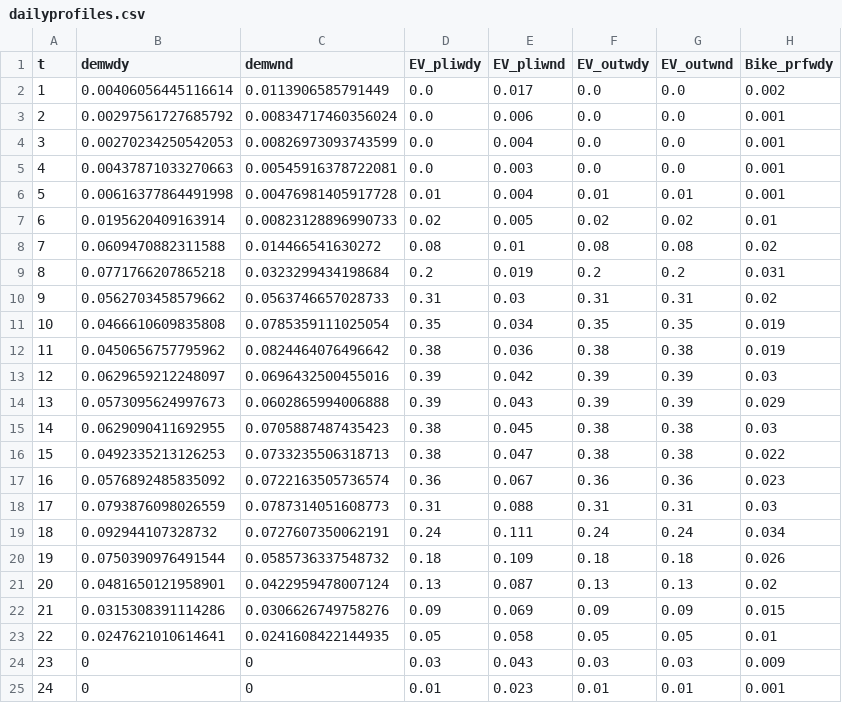
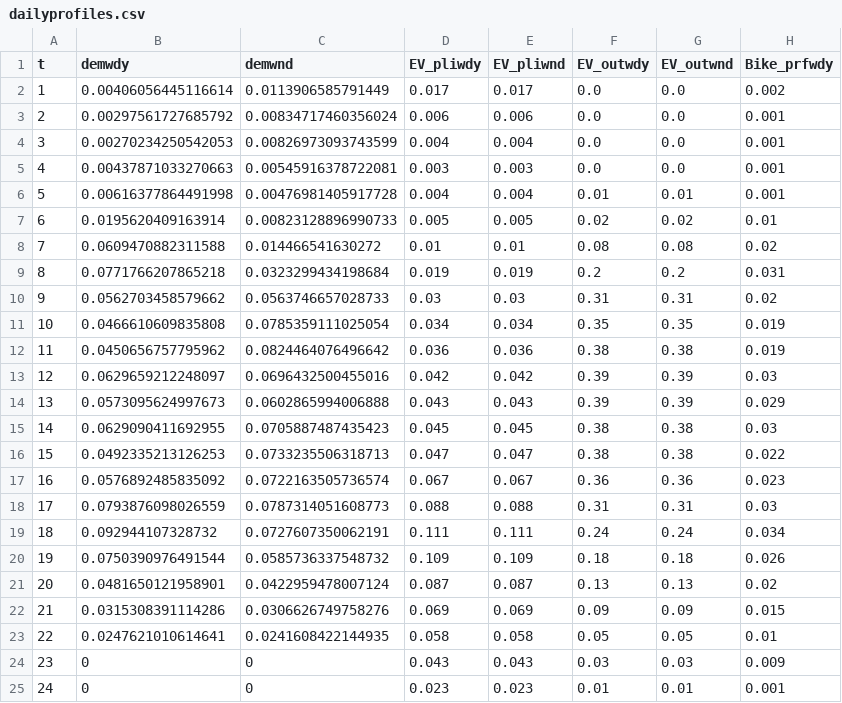
Before and after one commit to IPESE/REHO, a CSV file: scripts/solene/data/mobility/dailyprofiles.csv, drawn as a sheet; only a part is shown; the diff names each change by its address in the sheet, - before the commit and + after, or states it on an @@ line.

```diff
--- a/scripts/solene/data/mobility/dailyprofiles.csv
+++ b/scripts/solene/data/mobility/dailyprofiles.csv
-D2 (EV_pliwdy): 0.0
+D2 (EV_pliwdy): 0.017
-D3 (EV_pliwdy): 0.0
+D3 (EV_pliwdy): 0.006
-D4 (EV_pliwdy): 0.0
+D4 (EV_pliwdy): 0.004
-D5 (EV_pliwdy): 0.0
+D5 (EV_pliwdy): 0.003
-D6 (EV_pliwdy): 0.01
+D6 (EV_pliwdy): 0.004
-D7 (EV_pliwdy): 0.02
+D7 (EV_pliwdy): 0.005
-D8 (EV_pliwdy): 0.08
+D8 (EV_pliwdy): 0.01
-D9 (EV_pliwdy): 0.2
+D9 (EV_pliwdy): 0.019
-D10 (EV_pliwdy): 0.31
+D10 (EV_pliwdy): 0.03
-D11 (EV_pliwdy): 0.35
+D11 (EV_pliwdy): 0.034
-D12 (EV_pliwdy): 0.38
+D12 (EV_pliwdy): 0.036
-D13 (EV_pliwdy): 0.39
+D13 (EV_pliwdy): 0.042
-D14 (EV_pliwdy): 0.39
+D14 (EV_pliwdy): 0.043
-D15 (EV_pliwdy): 0.38
+D15 (EV_pliwdy): 0.045
-D16 (EV_pliwdy): 0.38
+D16 (EV_pliwdy): 0.047
-D17 (EV_pliwdy): 0.36
+D17 (EV_pliwdy): 0.067
-D18 (EV_pliwdy): 0.31
+D18 (EV_pliwdy): 0.088
-D19 (EV_pliwdy): 0.24
+D19 (EV_pliwdy): 0.111
-D20 (EV_pliwdy): 0.18
+D20 (EV_pliwdy): 0.109
-D21 (EV_pliwdy): 0.13
+D21 (EV_pliwdy): 0.087
-D22 (EV_pliwdy): 0.09
+D22 (EV_pliwdy): 0.069
-D23 (EV_pliwdy): 0.05
+D23 (EV_pliwdy): 0.058
-D24 (EV_pliwdy): 0.03
+D24 (EV_pliwdy): 0.043
-D25 (EV_pliwdy): 0.01
+D25 (EV_pliwdy): 0.023
```
Also changed, not shown: 9 other files.
